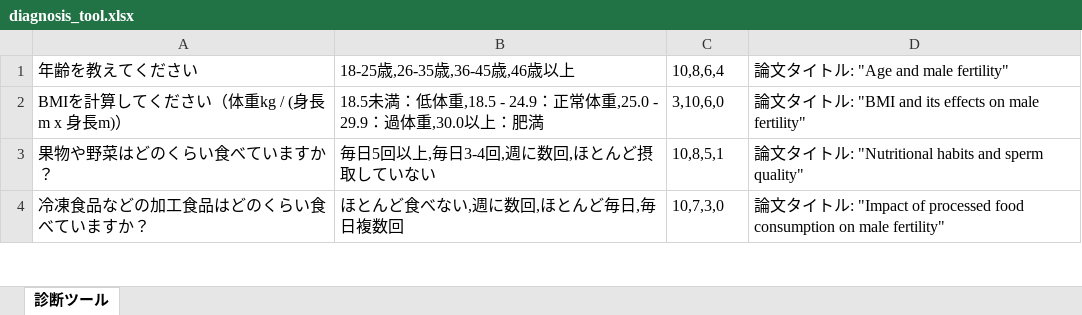
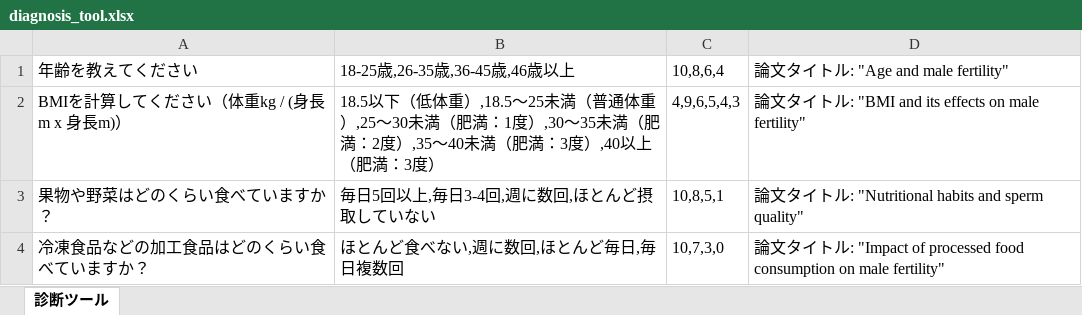
Before and after one commit to takaakikotera/spermagazine, an Excel workbook: diagnosis_tool.xlsx, sheet 診断ツール, drawn as a sheet; only a part is shown; values as stored, in another font and other column widths than the file's, no borders; charts and pictures not drawn; the diff names each change by its address in the sheet, - before the commit and + after, or states it on an @@ line.

Commit message:
Update diagnosis_tool.xlsx with new data

```diff
--- a/diagnosis_tool.xlsx (sheet 診断ツール)
+++ b/diagnosis_tool.xlsx (sheet 診断ツール)
-B2: 18.5未満：低体重,18.5 - 24.9：正常体重,25.0 - 29.9：過体重,30.0以上：肥満
+B2: 18.5以下（低体重）,18.5～25未満（普通体重）,25～30未満（肥満：1度）,30～35未満（肥満：2度）,35～40未満（肥満：3度）,40以上（肥満：3度）
-C2: 3,10,6,0
+C2: 4,9,6,5,4,3
```
